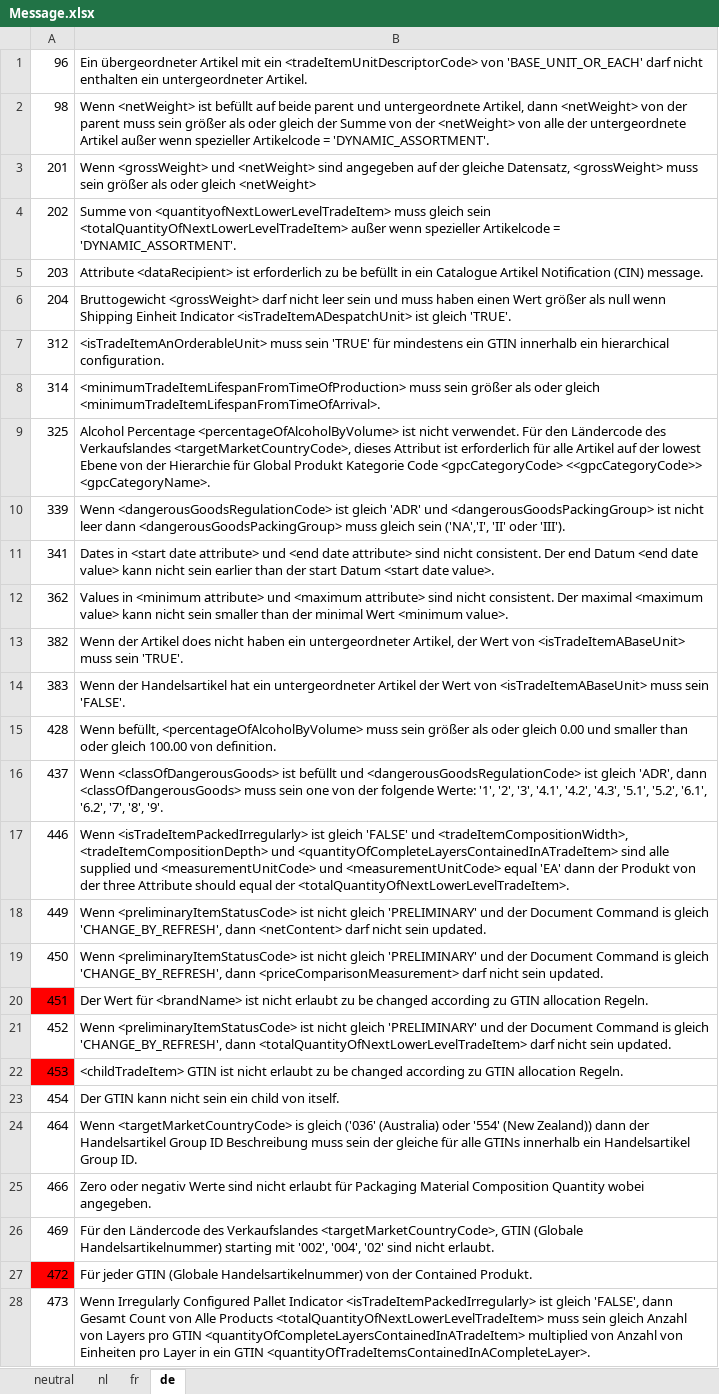
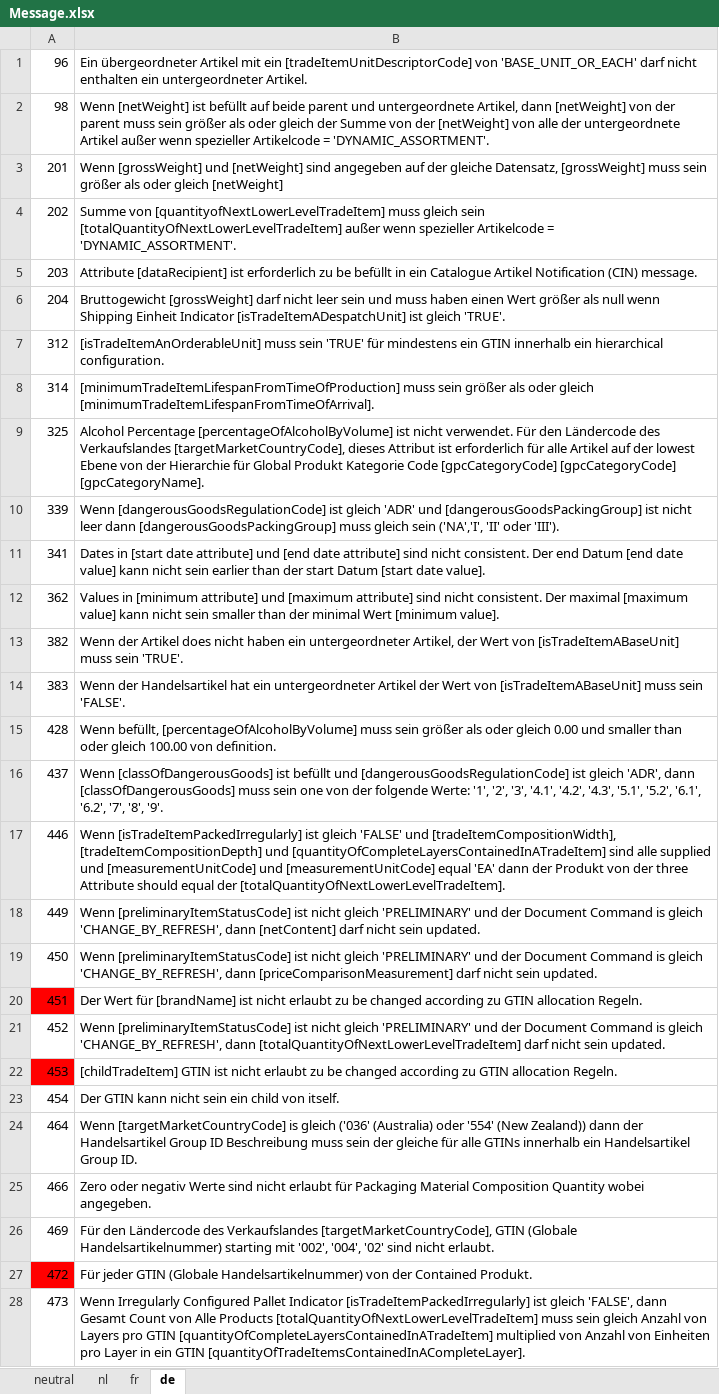
Before and after one commit to Evebury/Evebury.Gdsn.Gs1, an Excel workbook: gdsn/3.1/resource/Message.xlsx, sheet de, drawn as a sheet; only a part is shown; values as stored, in another font and other column widths than the file's, no borders; the diff covers the shown part only; the diff names each change by its address in the sheet, - before the commit and + after, or states it on an @@ line.

```diff
--- a/gdsn/3.1/resource/Message.xlsx (sheet de)
+++ b/gdsn/3.1/resource/Message.xlsx (sheet de)
-B1: …mit ein <tradeItemUnitDescriptorCode> von 'BASE_UNIT_OR_EACH'…
+B1: …mit ein [tradeItemUnitDescriptorCode] von 'BASE_UNIT_OR_EACH'…
-B2: Wenn <netWeight> ist befüllt auf beide parent und untergeordnete Artikel, dann <netWeight> von der parent muss sein größer als oder gleich der Summe von der <netWeight> von alle…
+B2: Wenn [netWeight] ist befüllt auf beide parent und untergeordnete Artikel, dann [netWeight] von der parent muss sein größer als oder gleich der Summe von der [netWeight] von alle…
-B3: Wenn <grossWeight> und <netWeight> sind angegeben auf der gleiche Datensatz, <grossWeight> muss sein größer als oder gleich <netWeight>
+B3: Wenn [grossWeight] und [netWeight] sind angegeben auf der gleiche Datensatz, [grossWeight] muss sein größer als oder gleich [netWeight]
-B4: Summe von <quantityofNextLowerLevelTradeItem> muss gleich sein <totalQuantityOfNextLowerLevelTradeItem> außer wenn…
+B4: Summe von [quantityofNextLowerLevelTradeItem] muss gleich sein [totalQuantityOfNextLowerLevelTradeItem] außer wenn…
-B5: Attribute <dataRecipient> ist erforderlich…
+B5: Attribute [dataRecipient] ist erforderlich…
-B6: Bruttogewicht <grossWeight> darf nicht leer sein und muss haben einen Wert größer als null wenn Shipping Einheit Indicator <isTradeItemADespatchUnit> ist gleich…
+B6: Bruttogewicht [grossWeight] darf nicht leer sein und muss haben einen Wert größer als null wenn Shipping Einheit Indicator [isTradeItemADespatchUnit] ist gleich…
-B7: <isTradeItemAnOrderableUnit> muss sein…
+B7: [isTradeItemAnOrderableUnit] muss sein…
-B8: <minimumTradeItemLifespanFromTimeOfProduction> muss sein größer als oder gleich <minimumTradeItemLifespanFromTimeOfArrival>.
+B8: [minimumTradeItemLifespanFromTimeOfProduction] muss sein größer als oder gleich [minimumTradeItemLifespanFromTimeOfArrival].
-B9: Alcohol Percentage <percentageOfAlcoholByVolume> ist nicht verwendet. Für den Ländercode des Verkaufslandes <targetMarketCountryCode>, dieses Attribut ist erforderlich für alle Artikel auf der lowest Ebene von der Hierarchie für Global Produkt Kategorie Code <gpcCategoryCode> <<gpcCategoryCode>> <gpcCategoryName>.
+B9: Alcohol Percentage [percentageOfAlcoholByVolume] ist nicht verwendet. Für den Ländercode des Verkaufslandes [targetMarketCountryCode], dieses Attribut ist erforderlich für alle Artikel auf der lowest Ebene von der Hierarchie für Global Produkt Kategorie Code [gpcCategoryCode] [gpcCategoryCode] [gpcCategoryName].
-B10: Wenn <dangerousGoodsRegulationCode> ist gleich 'ADR' und <dangerousGoodsPackingGroup> ist nicht leer dann <dangerousGoodsPackingGroup> muss gleich…
+B10: Wenn [dangerousGoodsRegulationCode] ist gleich 'ADR' und [dangerousGoodsPackingGroup] ist nicht leer dann [dangerousGoodsPackingGroup] muss gleich…
-B11: Dates in <start date attribute> und <end date attribute> sind nicht consistent. Der end Datum <end date value> kann nicht sein earlier than der start Datum <start date value>.
+B11: Dates in [start date attribute] und [end date attribute] sind nicht consistent. Der end Datum [end date value] kann nicht sein earlier than der start Datum [start date value].
-B12: Values in <minimum attribute> und <maximum attribute> sind nicht consistent. Der maximal <maximum value> kann nicht sein smaller than der minimal Wert <minimum value>.
+B12: Values in [minimum attribute] und [maximum attribute] sind nicht consistent. Der maximal [maximum value] kann nicht sein smaller than der minimal Wert [minimum value].
-B13: …Wert von <isTradeItemABaseUnit> muss sein…
+B13: …Wert von [isTradeItemABaseUnit] muss sein…
-B14: …Wert von <isTradeItemABaseUnit> muss sein…
+B14: …Wert von [isTradeItemABaseUnit] muss sein…
-B15: Wenn befüllt, <percentageOfAlcoholByVolume> muss sein…
+B15: Wenn befüllt, [percentageOfAlcoholByVolume] muss sein…
-B16: Wenn <classOfDangerousGoods> ist befüllt und <dangerousGoodsRegulationCode> ist gleich 'ADR', dann <classOfDangerousGoods> muss sein…
+B16: Wenn [classOfDangerousGoods] ist befüllt und [dangerousGoodsRegulationCode] ist gleich 'ADR', dann [classOfDangerousGoods] muss sein…
-B17: Wenn <isTradeItemPackedIrregularly> ist gleich 'FALSE' und <tradeItemCompositionWidth>, <tradeItemCompositionDepth> und <quantityOfCompleteLayersContainedInATradeItem> sind alle supplied und <measurementUnitCode> und <measurementUnitCode> equal 'EA' dann der Produkt von der three Attribute should equal der <totalQuantityOfNextLowerLevelTradeItem>.
+B17: Wenn [isTradeItemPackedIrregularly] ist gleich 'FALSE' und [tradeItemCompositionWidth], [tradeItemCompositionDepth] und [quantityOfCompleteLayersContainedInATradeItem] sind alle supplied und [measurementUnitCode] und [measurementUnitCode] equal 'EA' dann der Produkt von der three Attribute should equal der [totalQuantityOfNextLowerLevelTradeItem].
-B18: Wenn <preliminaryItemStatusCode> ist nicht gleich 'PRELIMINARY' und der Document Command is gleich 'CHANGE_BY_REFRESH', dann <netContent> darf nicht…
+B18: Wenn [preliminaryItemStatusCode] ist nicht gleich 'PRELIMINARY' und der Document Command is gleich 'CHANGE_BY_REFRESH', dann [netContent] darf nicht…
-B19: Wenn <preliminaryItemStatusCode> ist nicht gleich 'PRELIMINARY' und der Document Command is gleich 'CHANGE_BY_REFRESH', dann <priceComparisonMeasurement> darf nicht…
+B19: Wenn [preliminaryItemStatusCode] ist nicht gleich 'PRELIMINARY' und der Document Command is gleich 'CHANGE_BY_REFRESH', dann [priceComparisonMeasurement] darf nicht…
-B20: …Wert für <brandName> ist nicht…
+B20: …Wert für [brandName] ist nicht…
-B21: Wenn <preliminaryItemStatusCode> ist nicht gleich 'PRELIMINARY' und der Document Command is gleich 'CHANGE_BY_REFRESH', dann <totalQuantityOfNextLowerLevelTradeItem> darf nicht…
+B21: Wenn [preliminaryItemStatusCode] ist nicht gleich 'PRELIMINARY' und der Document Command is gleich 'CHANGE_BY_REFRESH', dann [totalQuantityOfNextLowerLevelTradeItem] darf nicht…
-B22: <childTradeItem> GTIN ist…
+B22: [childTradeItem] GTIN ist…
-B24: Wenn <targetMarketCountryCode> is gleich…
+B24: Wenn [targetMarketCountryCode] is gleich…
-B26: …des Verkaufslandes <targetMarketCountryCode>, GTIN (Globale…
+B26: …des Verkaufslandes [targetMarketCountryCode], GTIN (Globale…
-B28: …Pallet Indicator <isTradeItemPackedIrregularly> ist gleich 'FALSE', dann Gesamt Count von Alle Products <totalQuantityOfNextLowerLevelTradeItem> muss sein gleich Anzahl von Layers pro GTIN <quantityOfCompleteLayersContainedInATradeItem> multiplied von Anzahl von Einheiten pro Layer in ein GTIN <quantityOfTradeItemsContainedInACompleteLayer>.
+B28: …Pallet Indicator [isTradeItemPackedIrregularly] ist gleich 'FALSE', dann Gesamt Count von Alle Products [totalQuantityOfNextLowerLevelTradeItem] muss sein gleich Anzahl von Layers pro GTIN [quantityOfCompleteLayersContainedInATradeItem] multiplied von Anzahl von Einheiten pro Layer in ein GTIN [quantityOfTradeItemsContainedInACompleteLayer].
```
Also changed, not shown: 541 edited cells elsewhere in this sheet, sheet neutral, sheet fr, sheet nl, 12 other files.
